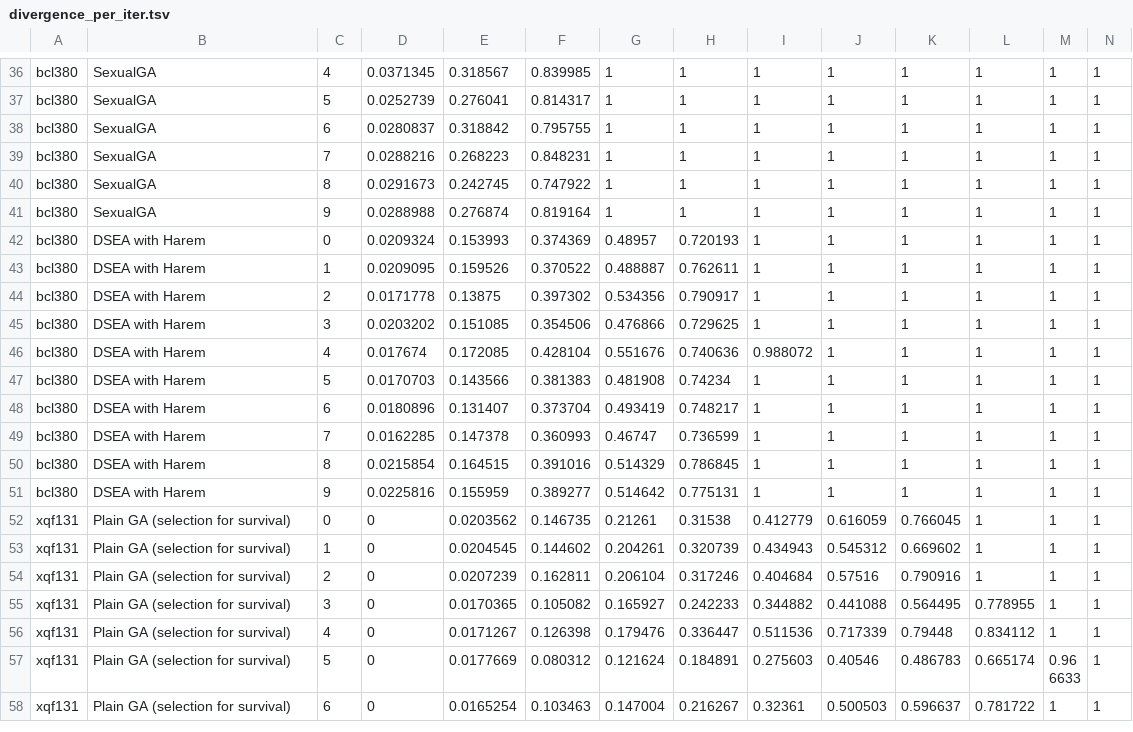
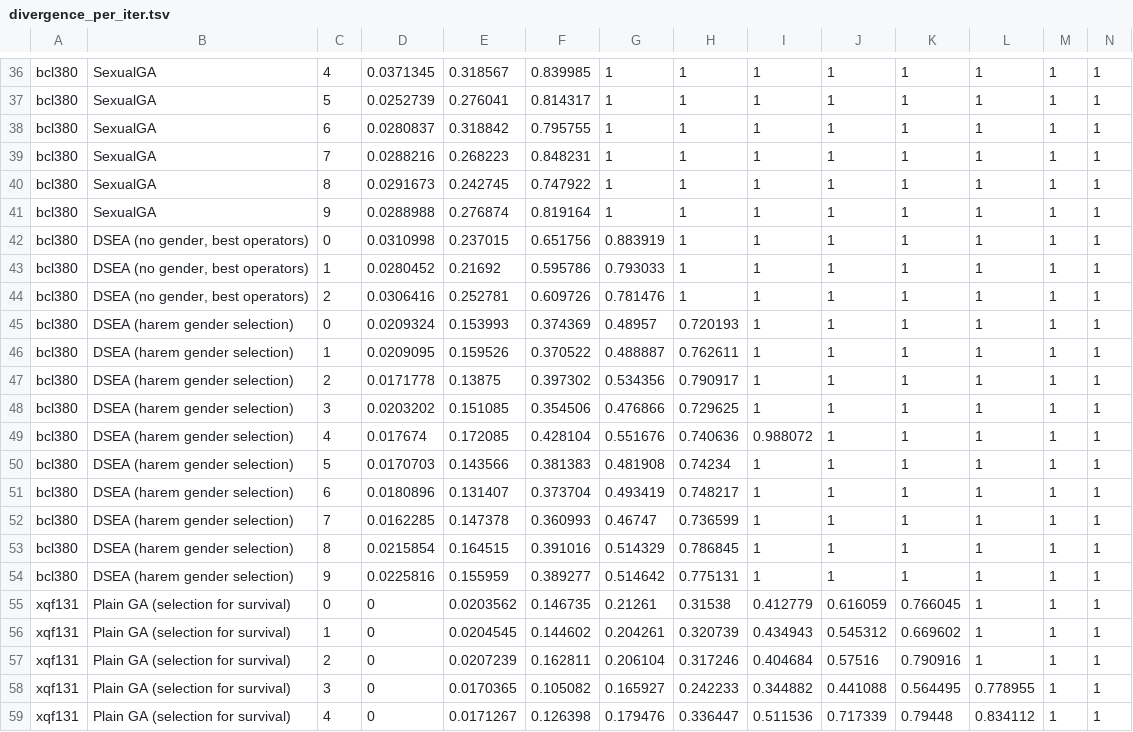
Before and after one commit to FilipMalczak/dsea, a TSV file: summaries/divergence_per_iter.tsv, drawn as a sheet; only a part is shown, gaps mark what is left out; the shorter side is filled out with more unchanged rows; addresses are those after the commit; rows hold the shown columns only; the diff covers the shown part only; the diff names each change by its address in the sheet, - before the commit and + after, or states it on an @@ line.

Commit message:
371 results - DSEA with no gender started; scripts updated

```diff
--- a/summaries/divergence_per_iter.tsv
+++ b/summaries/divergence_per_iter.tsv
+row 42: bcl380 | DSEA (no gender, best operators) | 0 | 0.0310998 | 0.237015 | 0.651756 | 0.883919 | 1 | 1 | 1 | 1 | 1 | 1 | 1
+row 43: bcl380 | DSEA (no gender, best operators) | 1 | 0.0280452 | 0.21692 | 0.595786 | 0.793033 | 1 | 1 | 1 | 1 | 1 | 1 | 1
+row 44: bcl380 | DSEA (no gender, best operators) | 2 | 0.0306416 | 0.252781 | 0.609726 | 0.781476 | 1 | 1 | 1 | 1 | 1 | 1 | 1
-B45:B54: DSEA with Harem
+B45:B54: DSEA (harem gender selection)
```
Also changed, not shown: 3 added rows and 10 edited cells elsewhere in this file, summaries/divergence_avg.tsv, summaries/raw.tsv, 34 other files.
